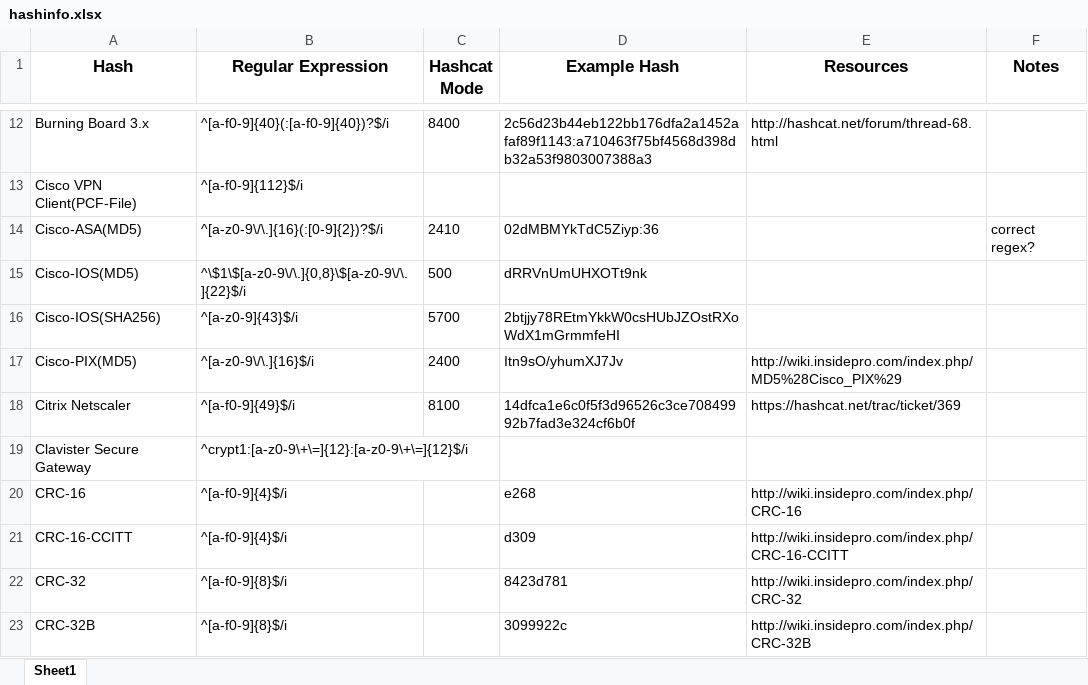
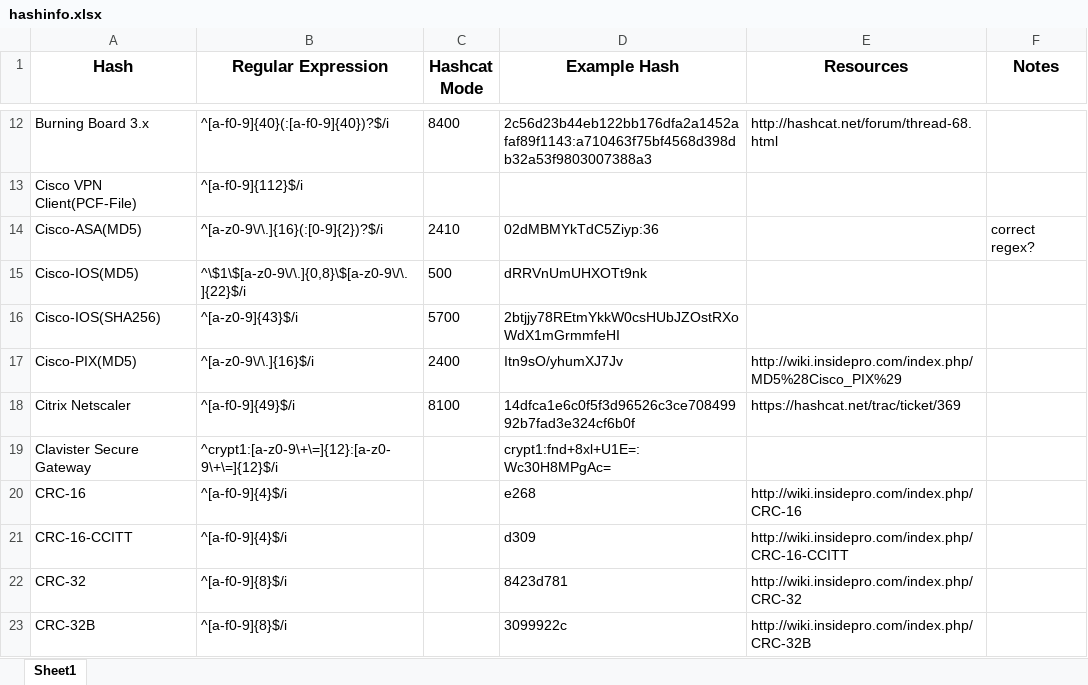
Before and after one commit to psypanda/hashID, an Excel workbook: hashinfo.xlsx, sheet Sheet1, drawn as a sheet; only a part is shown, gaps mark what is left out; values as stored, in another font and other column widths than the file's, no borders; the diff covers the shown part only; the diff names each change by its address in the sheet, - before the commit and + after, or states it on an @@ line.

```diff
--- a/hashinfo.xlsx (sheet Sheet1)
+++ b/hashinfo.xlsx (sheet Sheet1)
-D19 (Example Hash): (empty)
+D19 (Example Hash): crypt1:fnd+8xl+U1E=:Wc30H8MPgAc=
```
Also changed, not shown: 3 added rows, 2 removed rows and 7 edited cells elsewhere in this sheet.
